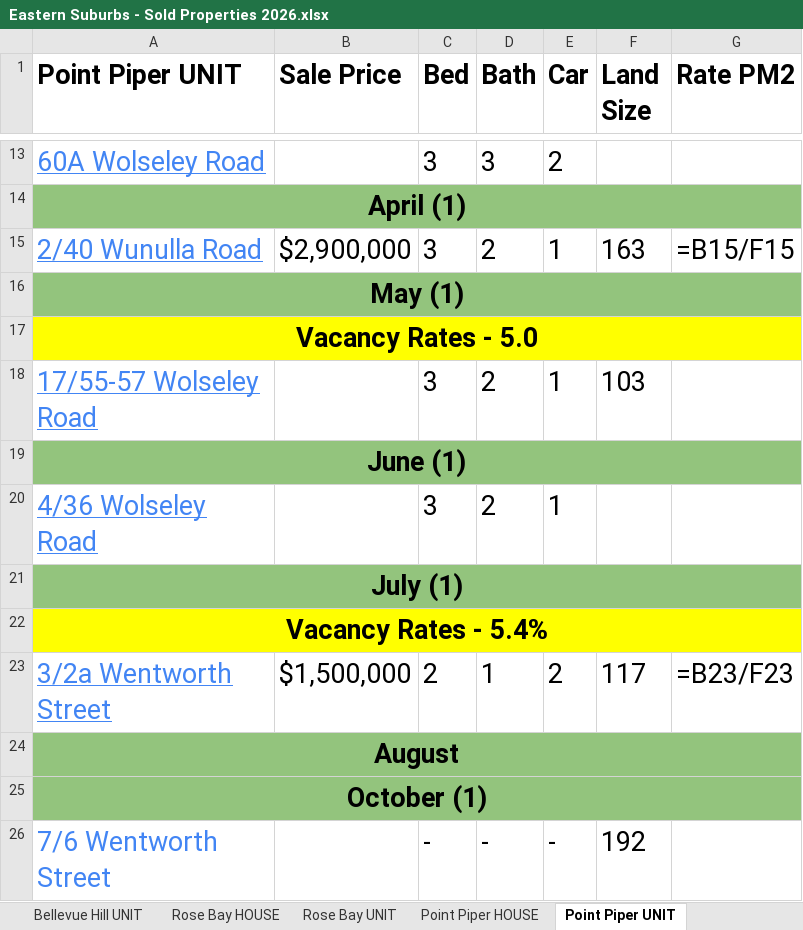
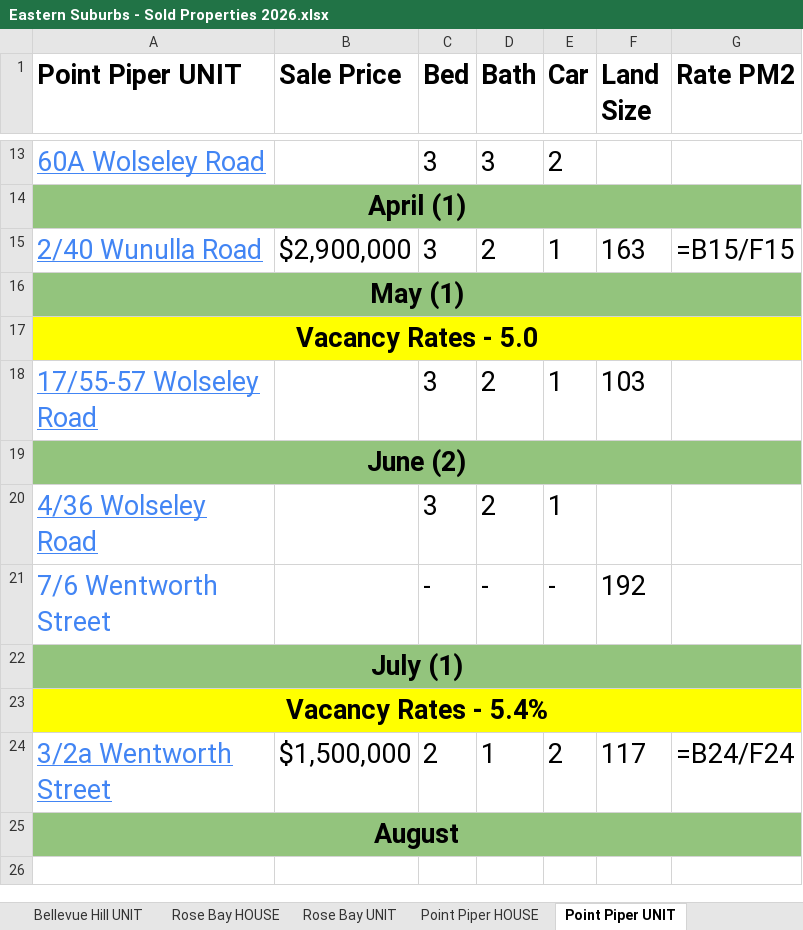
Before and after one commit to JJaykayy/Eastern-Suburbs---Sold-Properties-2026, an Excel workbook: Eastern Suburbs - Sold Properties 2026.xlsx, sheet Point Piper UNIT, drawn as a sheet; only a part is shown, gaps mark what is left out; values as stored, in another font and other column widths than the file's, no borders; formulas without a stored value are shown as written; removed rows and columns are numbered as before the commit, all else as after; the diff names each change by its address in the sheet, - before the commit and + after, or states it on an @@ line.

```diff
--- a/Eastern Suburbs - Sold Properties 2026.xlsx (sheet Point Piper UNIT)
+++ b/Eastern Suburbs - Sold Properties 2026.xlsx (sheet Point Piper UNIT)
-A19 (Point Piper UNIT): June (1)
+A19 (Point Piper UNIT): June (2)
@@ row 26 moved to row 21: 7/6 Wentworth Street @@
-G24 (Rate PM2): =B23/F23
+G24 (Rate PM2): =B24/F24
-row 25: October (1)
```
Also changed, not shown: sheet Randwick UNIT, 1 other file.
